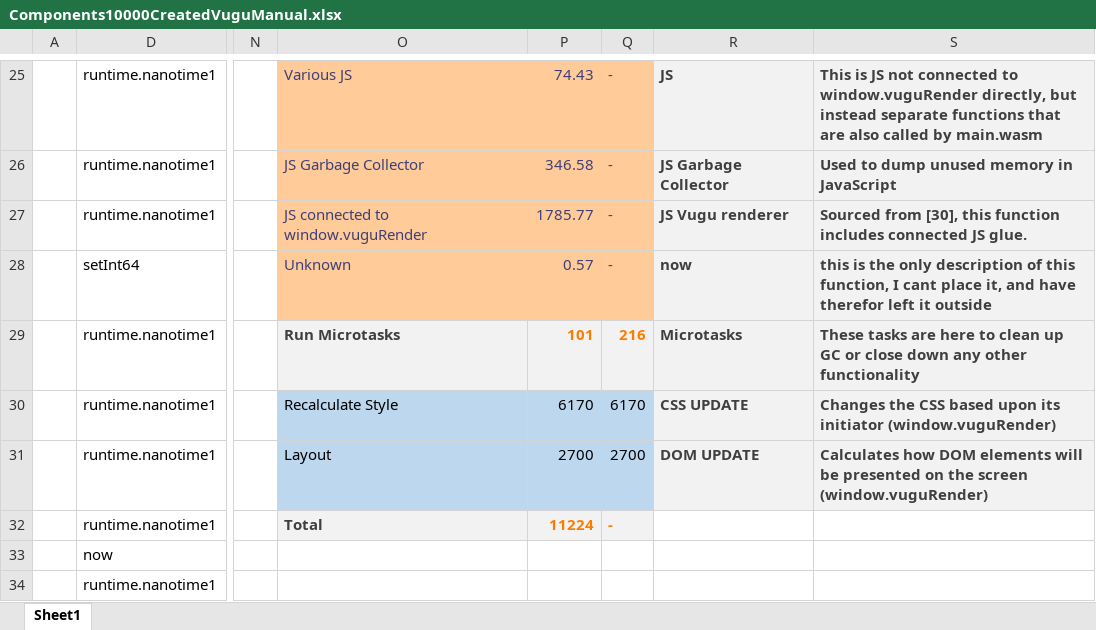
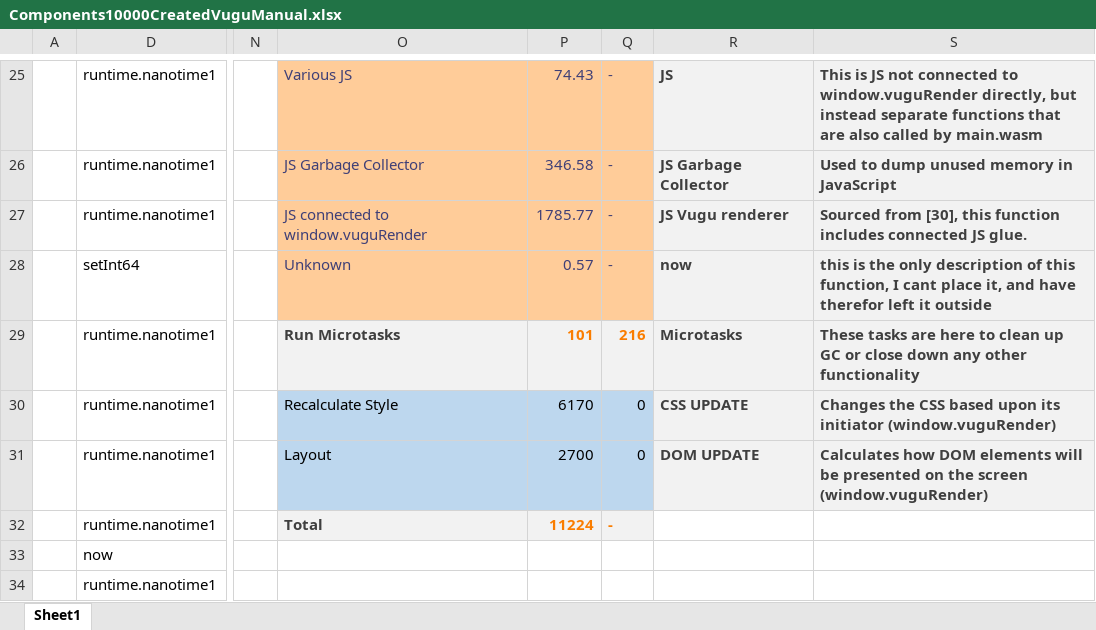
Before and after one commit to ferdinandwegerif/bachelor, an Excel workbook: Attached Datasheets/Components10000CreatedVuguManual.xlsx, sheet Sheet1, drawn as a sheet; only a part is shown, gaps mark what is left out; values as stored, in another font and other column widths than the file's, no borders; conditional formats not drawn; the diff names each change by its address in the sheet, - before the commit and + after, or states it on an @@ line.

Commit message:
fixing an error

```diff
--- a/Attached Datasheets/Components10000CreatedVuguManual.xlsx (sheet Sheet1)
+++ b/Attached Datasheets/Components10000CreatedVuguManual.xlsx (sheet Sheet1)
-Q30: 6170
+Q30: 0
-Q31: 2700
+Q31: 0
```
